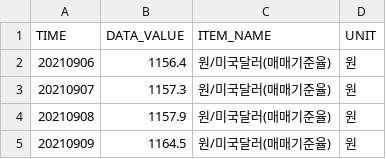
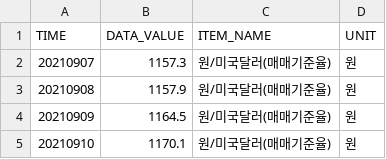
Before and after one commit to kihyunoh0317-dotcom/kho, a CSV file: usd_krw.csv, drawn as a sheet; only a part is shown; the shorter side is filled out with more unchanged rows.

```diff
--- a/usd_krw.csv
+++ b/usd_krw.csv
@@ -1,3 +1,2 @@
 TIME,DATA_VALUE,ITEM_NAME,UNIT
-20210906,1156.4,원/미국달러(매매기준율),원
 20210907,1157.3,원/미국달러(매매기준율),원
```
Also changed, not shown: base_rate_history.csv, bond_spread_3y.csv, 3 other files.
